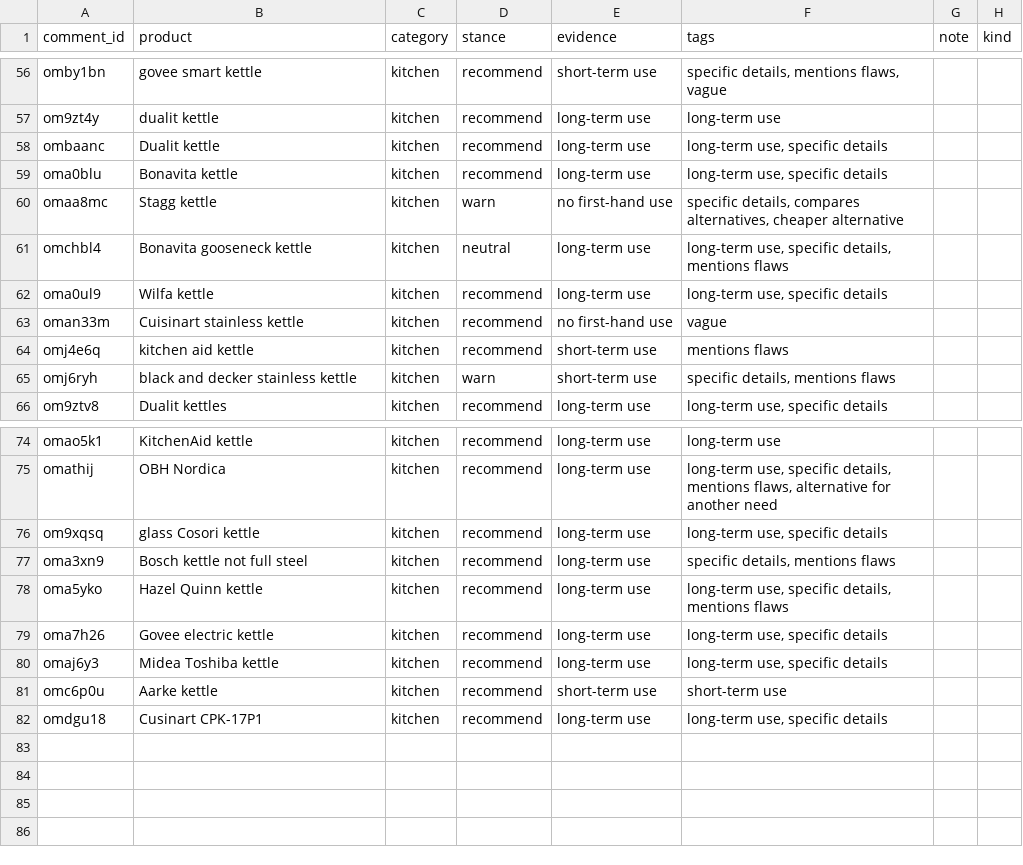
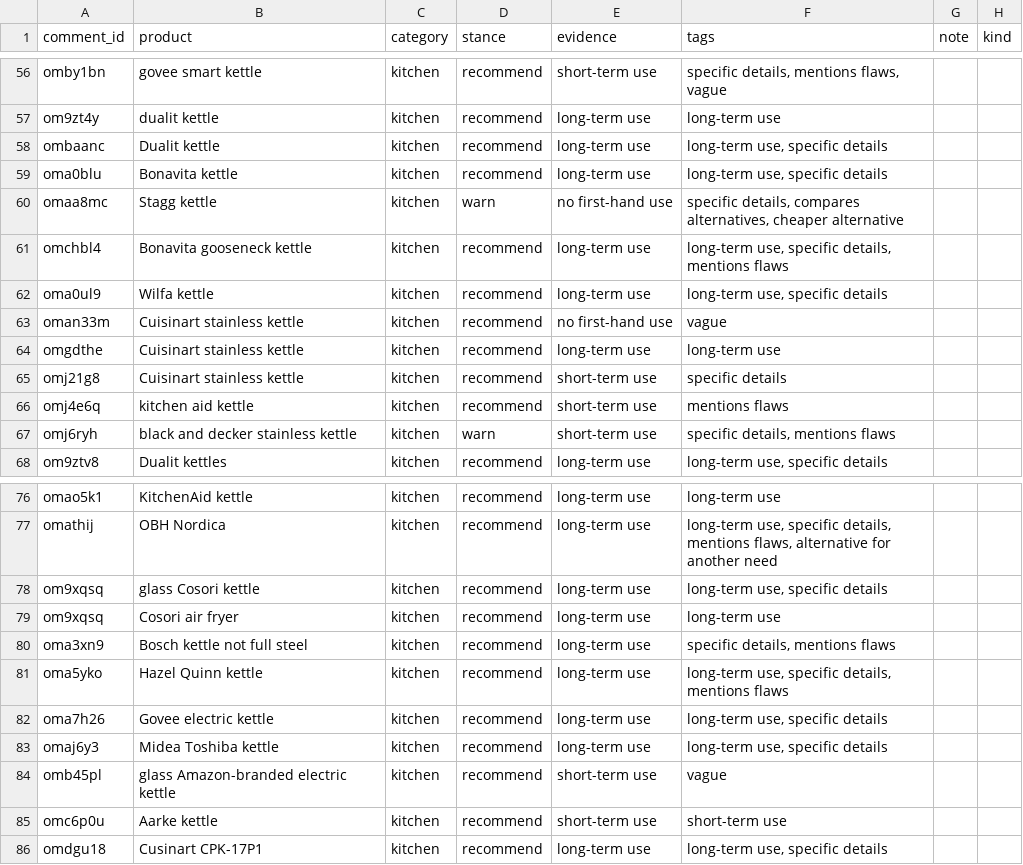
Before and after one commit to Noemi-fe/credible_recs, a CSV file: data/gold/mentions.csv, drawn as a sheet; only a part is shown, gaps mark what is left out.

```diff
--- a/data/gold/mentions.csv
+++ b/data/gold/mentions.csv
@@ -60,5 +60,7 @@ oma0blu,Bonavita kettle,kitchen,recommend,long-term use,"long-term use, specific
 omaa8mc,Stagg kettle,kitchen,warn,no first-hand use,"specific details, compares alternatives, cheaper alternative",,
-omchbl4,Bonavita gooseneck kettle,kitchen,neutral,long-term use,"long-term use, specific details, mentions flaws",,
+omchbl4,Bonavita gooseneck kettle,kitchen,recommend,long-term use,"long-term use, specific details, mentions flaws",,
 oma0ul9,Wilfa kettle,kitchen,recommend,long-term use,"long-term use, specific details",,
 oman33m,Cuisinart stainless kettle,kitchen,recommend,no first-hand use,vague,,
+omgdthe,Cuisinart stainless kettle,kitchen,recommend,long-term use,long-term use,,
+omj21g8,Cuisinart stainless kettle,kitchen,recommend,short-term use,specific details,,
 omj4e6q,kitchen aid kettle,kitchen,recommend,short-term use,mentions flaws,,
@@ -76,2 +78,3 @@ omathij,OBH Nordica,kitchen,recommend,long-term use,"long-term use, specific det
 om9xqsq,glass Cosori kettle,kitchen,recommend,long-term use,"long-term use, specific details",,
+om9xqsq,Cosori air fryer,kitchen,recommend,long-term use,long-term use,,
 oma3xn9,Bosch kettle not full steel,kitchen,recommend,long-term use,"specific details, mentions flaws",,
@@ -80,2 +83,3 @@ oma7h26,Govee electric kettle,kitchen,recommend,long-term use,"long-term use, sp
 omaj6y3,Midea Toshiba kettle,kitchen,recommend,long-term use,"long-term use, specific details",,
+omb45pl,glass Amazon-branded electric kettle,kitchen,recommend,short-term use,vague,,
 omc6p0u,Aarke kettle,kitchen,recommend,short-term use,short-term use,,
```
Also changed, not shown: data/gold/voices.csv, 1 other file.
